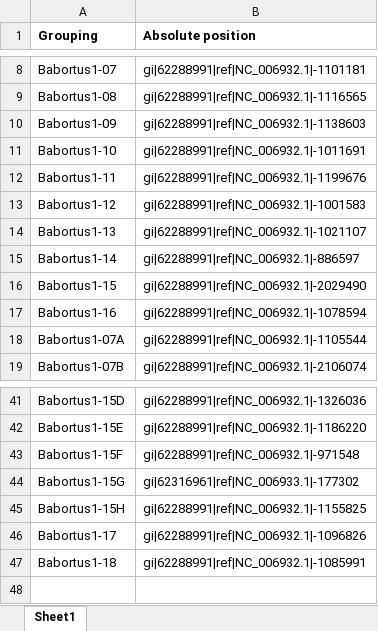
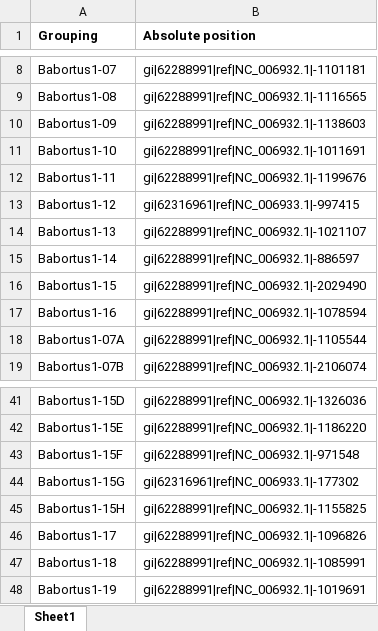
Before and after one commit to Viloleal/vSNP, an Excel workbook: dependencies/brucella/abortus1/script_dependents/DefiningSNPsGroupDesignations.xlsx, sheet Sheet1, drawn as a sheet; only a part is shown, gaps mark what is left out; values as stored, in another font and other column widths than the file's, no borders; the diff names each change by its address in the sheet, - before the commit and + after, or states it on an @@ line.

Commit message:
bruc dependent updates

```diff
--- a/dependencies/brucella/abortus1/script_dependents/DefiningSNPsGroupDesignations.xlsx (sheet Sheet1)
+++ b/dependencies/brucella/abortus1/script_dependents/DefiningSNPsGroupDesignations.xlsx (sheet Sheet1)
-B13 (Absolute position): gi|62288991|ref|NC_006932.1|-1001583
+B13 (Absolute position): gi|62316961|ref|NC_006933.1|-997415
+row 48: Babortus1-19 | gi|62288991|ref|NC_006932.1|-1019691
```
